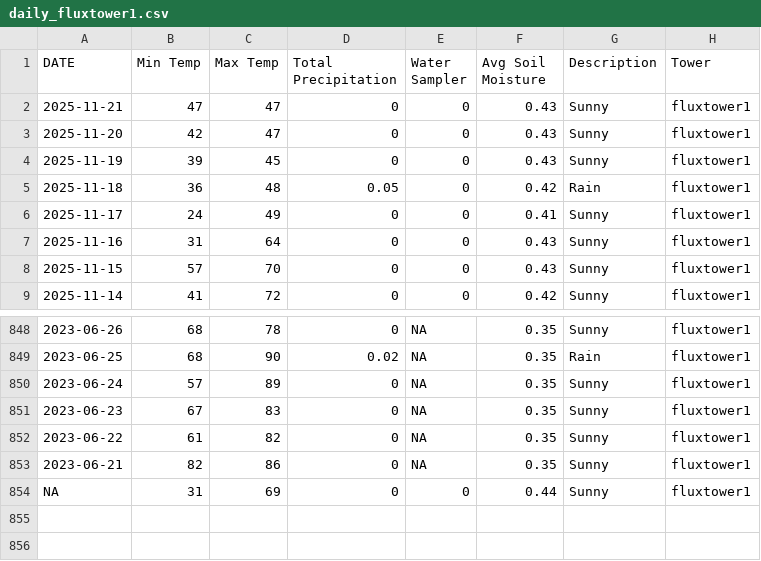
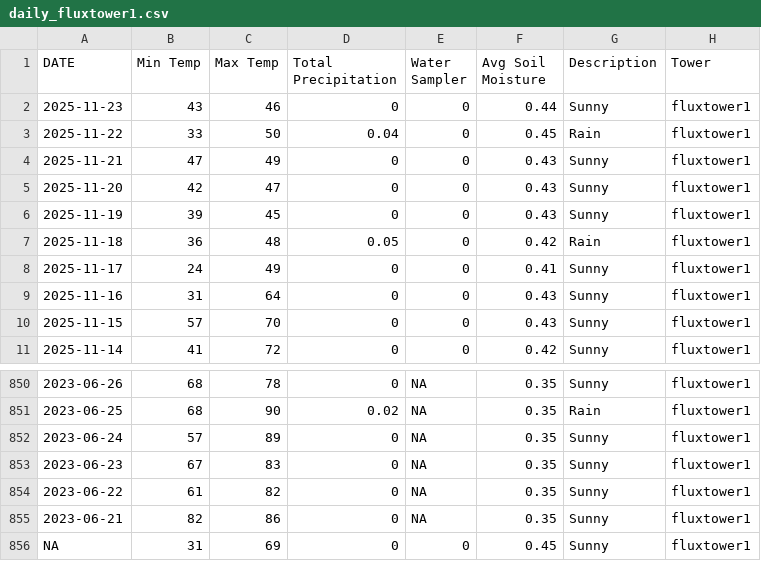
Before and after one commit to kesondrakey/kesondrakey.github.io, a CSV file: files/daily_fluxtower1.csv, drawn as a sheet; only a part is shown, gaps mark what is left out.

```diff
--- a/files/daily_fluxtower1.csv
+++ b/files/daily_fluxtower1.csv
@@ -1,3 +1,5 @@
 DATE,Min Temp,Max Temp,Total Precipitation,Water Sampler,Avg Soil Moisture,Description,Tower
-2025-11-21,47,47,0,0,0.43,Sunny,fluxtower1
+2025-11-23,43,46,0,0,0.44,Sunny,fluxtower1
+2025-11-22,33,50,0.04,0,0.45,Rain,fluxtower1
+2025-11-21,47,49,0,0,0.43,Sunny,fluxtower1
 2025-11-20,42,47,0,0,0.43,Sunny,fluxtower1
@@ -853,2 +855,2 @@ DATE,Min Temp,Max Temp,Total Precipitation,Water Sampler,Avg Soil Moisture,Descr
 2023-06-21,82,86,0,NA,0.35,Sunny,fluxtower1
-NA,31,69,0,0,0.44,Sunny,fluxtower1
+NA,31,69,0,0,0.45,Sunny,fluxtower1
```
Also changed, not shown: files/daily_fluxtower2.csv, files/daily_fluxtower3.csv, 21 other files.
